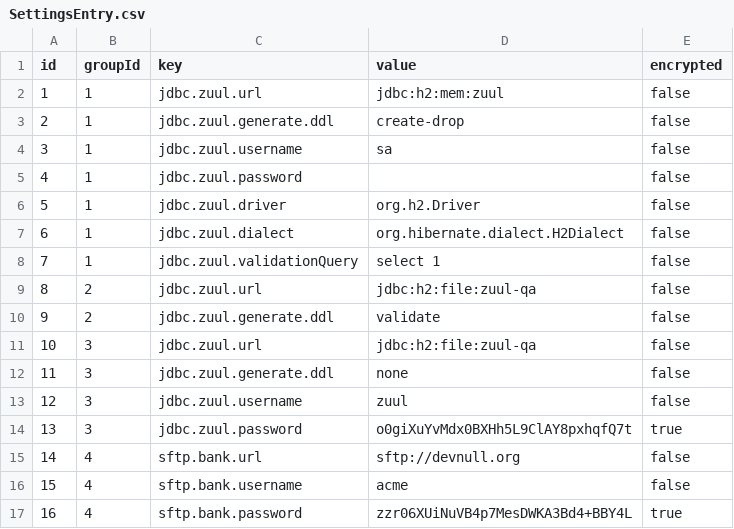
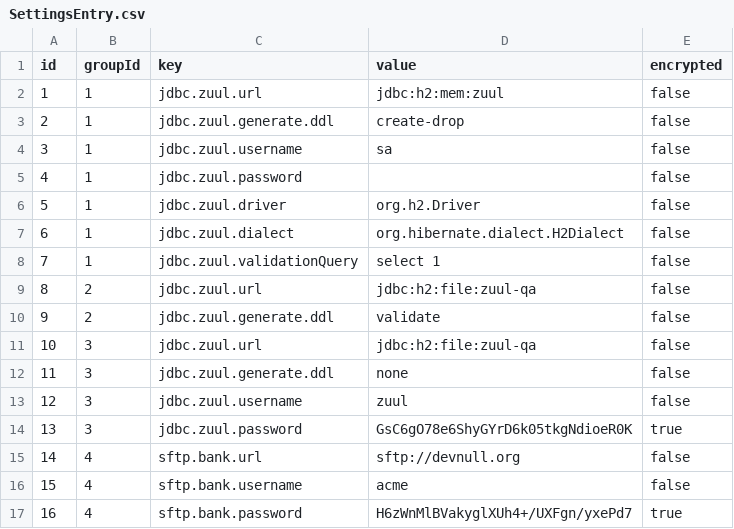
Before and after one commit to Confluex/Zuul, a CSV file: zuul-web/src/main/resources/data/SettingsEntry.csv, drawn as a sheet.

```diff
--- a/zuul-web/src/main/resources/data/SettingsEntry.csv
+++ b/zuul-web/src/main/resources/data/SettingsEntry.csv
@@ -13,5 +13,5 @@ id, groupId, key, value, encrypted
 12, 3, jdbc.zuul.username, zuul, false
-13, 3, jdbc.zuul.password, o0giXuYvMdx0BXHh5L9ClAY8pxhqfQ7t, true
+13, 3, jdbc.zuul.password,GsC6gO78e6ShyGYrD6k05tkgNdioeR0K,true
 14, 4, sftp.bank.url,sftp://devnull.org,false
 15, 4, sftp.bank.username,acme,false
-16, 4, sftp.bank.password,zzr06XUiNuVB4p7MesDWKA3Bd4+BBY4L,true
+16, 4, sftp.bank.password,H6zWnMlBVakyglXUh4+/UXFgn/yxePd7,true
```
Also changed, not shown: 15 other files.
